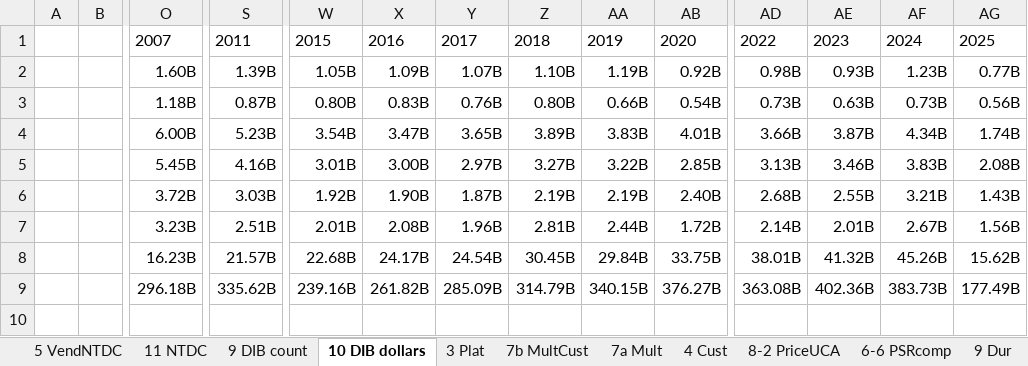
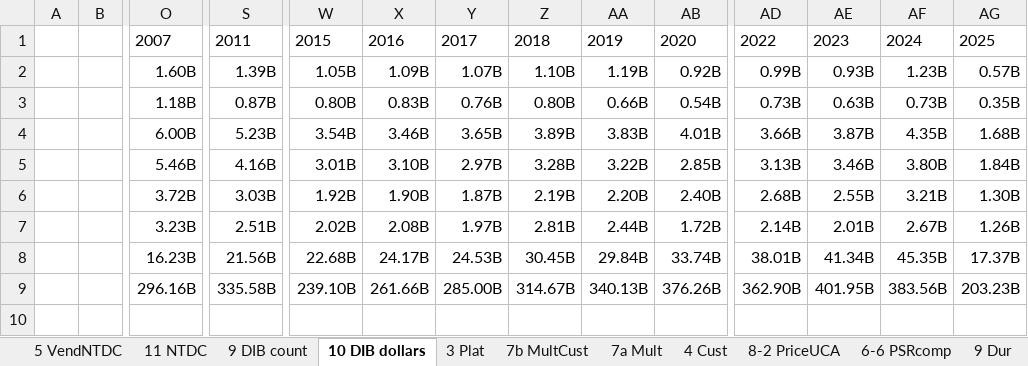
Before and after one commit to CSISdefense/Vendor, an Excel workbook: Output/AcqTrends/NPS2025/DoD_2025_NPS.xlsx, sheet 10 DIB dollars, drawn as a sheet; only a part is shown, gaps mark what is left out; values as stored, in another font and other column widths than the file's, no borders; removed rows and columns are numbered as before the commit, all else as after; rows hold the shown columns only; the diff names each change by its address in the sheet, - before the commit and + after, or states it on an @@ line.

```diff
--- a/Output/AcqTrends/NPS2025/DoD_2025_NPS.xlsx (sheet 10 DIB dollars)
+++ b/Output/AcqTrends/NPS2025/DoD_2025_NPS.xlsx (sheet 10 DIB dollars)
-AD2: 0.98B
+AD2: 0.99B
-AG2: 0.77B
+AG2: 0.57B
-AG3: 0.56B
+AG3: 0.35B
-X4: 3.47B
+X4: 3.46B
-AF4: 4.34B
+AF4: 4.35B
-AG4: 1.74B
+AG4: 1.68B
-O5: 5.45B
+O5: 5.46B
-X5: 3.00B
+X5: 3.10B
-Z5: 3.27B
+Z5: 3.28B
-AF5: 3.83B
+AF5: 3.80B
-AG5: 2.08B
+AG5: 1.84B
-AA6: 2.19B
+AA6: 2.20B
-AG6: 1.43B
+AG6: 1.30B
-W7: 2.01B
+W7: 2.02B
-Y7: 1.96B
+Y7: 1.97B
-AG7: 1.56B
+AG7: 1.26B
-S8: 21.57B
+S8: 21.56B
-Y8: 24.54B
+Y8: 24.53B
-AB8: 33.75B
+AB8: 33.74B
-AE8: 41.32B
+AE8: 41.34B
-AF8: 45.26B
+AF8: 45.35B
-AG8: 15.62B
+AG8: 17.37B
-row 9:  |  | 296.18B | 335.62B | 239.16B | 261.82B | 285.09B | 314.79B | 340.15B | 376.27B | 363.08B | 402.36B | 383.73B | 177.49B
+row 9:  |  | 296.16B | 335.58B | 239.10B | 261.66B | 285.00B | 314.67B | 340.13B | 376.26B | 362.90B | 401.95B | 383.56B | 203.23B
```
Also changed, not shown: sheet 11 NTDC, sheet 9 DIB count, formulas that keep their value, 17 other files.
